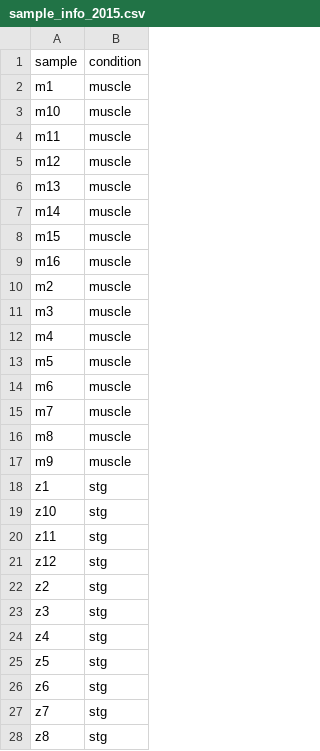
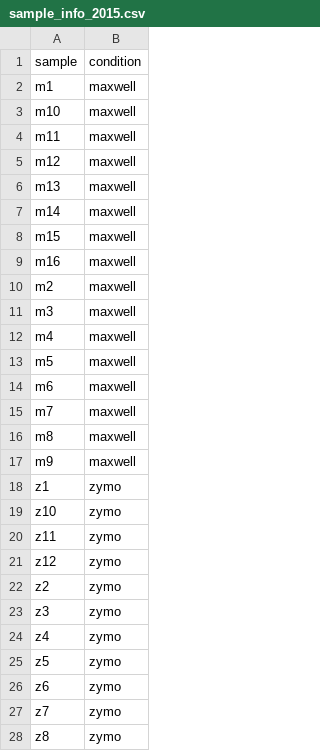
Before and after one commit to raynamharris/STGsingleneuron, a CSV file: sample_info/sample_info_2015.csv, drawn as a sheet; only a part is shown; the diff covers the shown part only.

```diff
--- a/sample_info/sample_info_2015.csv
+++ b/sample_info/sample_info_2015.csv
@@ -1,28 +1,28 @@
 sample,condition
-m1,muscle
-m10,muscle
-m11,muscle
-m12,muscle
-m13,muscle
-m14,muscle
-m15,muscle
-m16,muscle
-m2,muscle
-m3,muscle
-m4,muscle
-m5,muscle
-m6,muscle
-m7,muscle
-m8,muscle
-m9,muscle
-z1,stg
-z10,stg
-z11,stg
-z12,stg
-z2,stg
-z3,stg
-z4,stg
-z5,stg
-z6,stg
-z7,stg
-z8,stg
+m1,maxwell
+m10,maxwell
+m11,maxwell
+m12,maxwell
+m13,maxwell
+m14,maxwell
+m15,maxwell
+m16,maxwell
+m2,maxwell
+m3,maxwell
+m4,maxwell
+m5,maxwell
+m6,maxwell
+m7,maxwell
+m8,maxwell
+m9,maxwell
+z1,zymo
+z10,zymo
+z11,zymo
+z12,zymo
+z2,zymo
+z3,zymo
+z4,zymo
+z5,zymo
+z6,zymo
+z7,zymo
+z8,zymo
```
Also changed, not shown: 1 edited cell elsewhere in this file, 2 other files.
